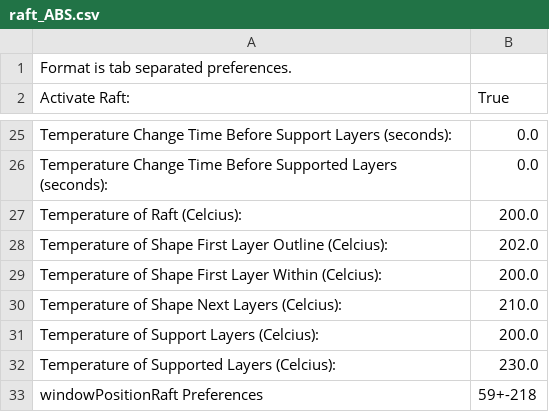
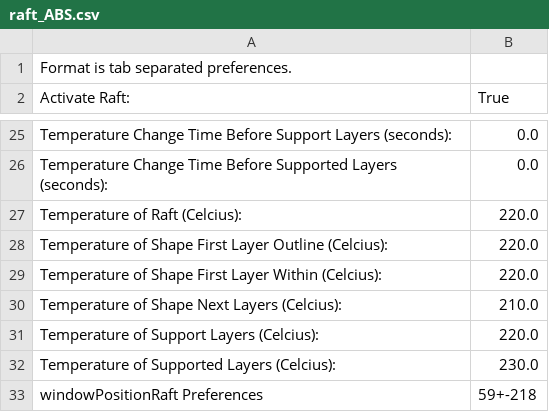
Before and after one commit to chrisgilmerproj/makerbot-profiles, a CSV file: cupcake-mk4-custom/raft_ABS.csv, drawn as a sheet; only a part is shown, gaps mark what is left out.

```diff
--- a/cupcake-mk4-custom/raft_ABS.csv
+++ b/cupcake-mk4-custom/raft_ABS.csv
@@ -26,7 +26,7 @@ Temperature Change Time Before Support Layers (seconds):	0.0
 Temperature Change Time Before Supported Layers (seconds):	0.0
-Temperature of Raft (Celcius):	200.0
-Temperature of Shape First Layer Outline (Celcius):	202.0
-Temperature of Shape First Layer Within (Celcius):	200.0
+Temperature of Raft (Celcius):	220.0
+Temperature of Shape First Layer Outline (Celcius):	220.0
+Temperature of Shape First Layer Within (Celcius):	220.0
 Temperature of Shape Next Layers (Celcius):	210.0
-Temperature of Support Layers (Celcius):	200.0
+Temperature of Support Layers (Celcius):	220.0
 Temperature of Supported Layers (Celcius):	230.0
```
Also changed, not shown: cupcake-mk4-custom/raft.csv, cupcake-mk4-custom/skeinview.csv.
